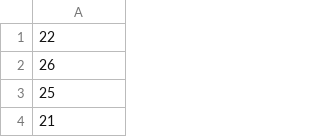
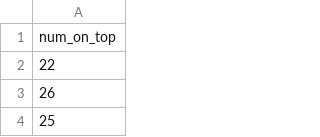
Before and after one commit to jarad/shuffling_data, a CSV file: data/cut/Fiona/2023/11/03/0a50ea.csv, drawn as a sheet; only a part is shown; the shorter side is filled out with more unchanged rows; the diff names each change by its address in the sheet, - before the commit and + after, or states it on an @@ line.

Commit message:
Update all cut data format

```diff
--- a/data/cut/Fiona/2023/11/03/0a50ea.csv
+++ b/data/cut/Fiona/2023/11/03/0a50ea.csv
+row 1: num_on_top
```
Also changed, not shown: data/cut/Fiona/2023/11/07/0a50ea.csv, 12 other files.
